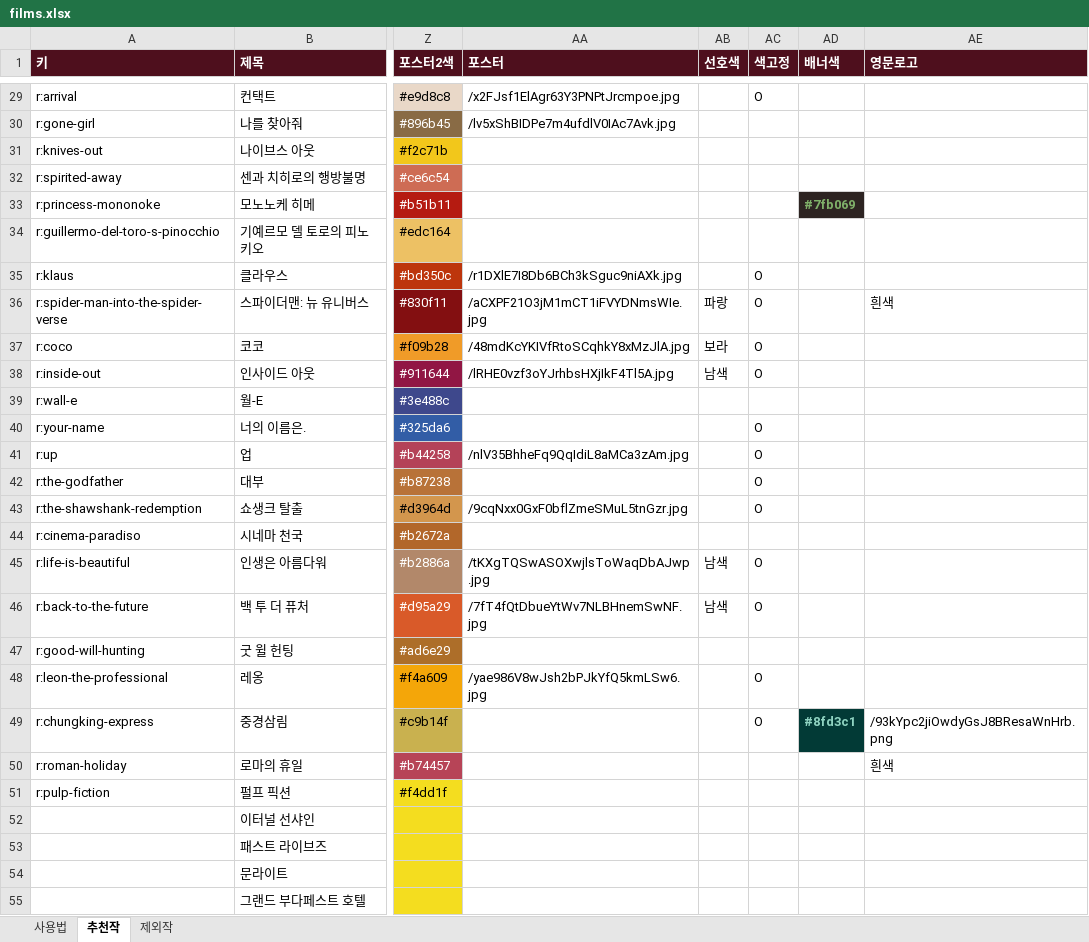
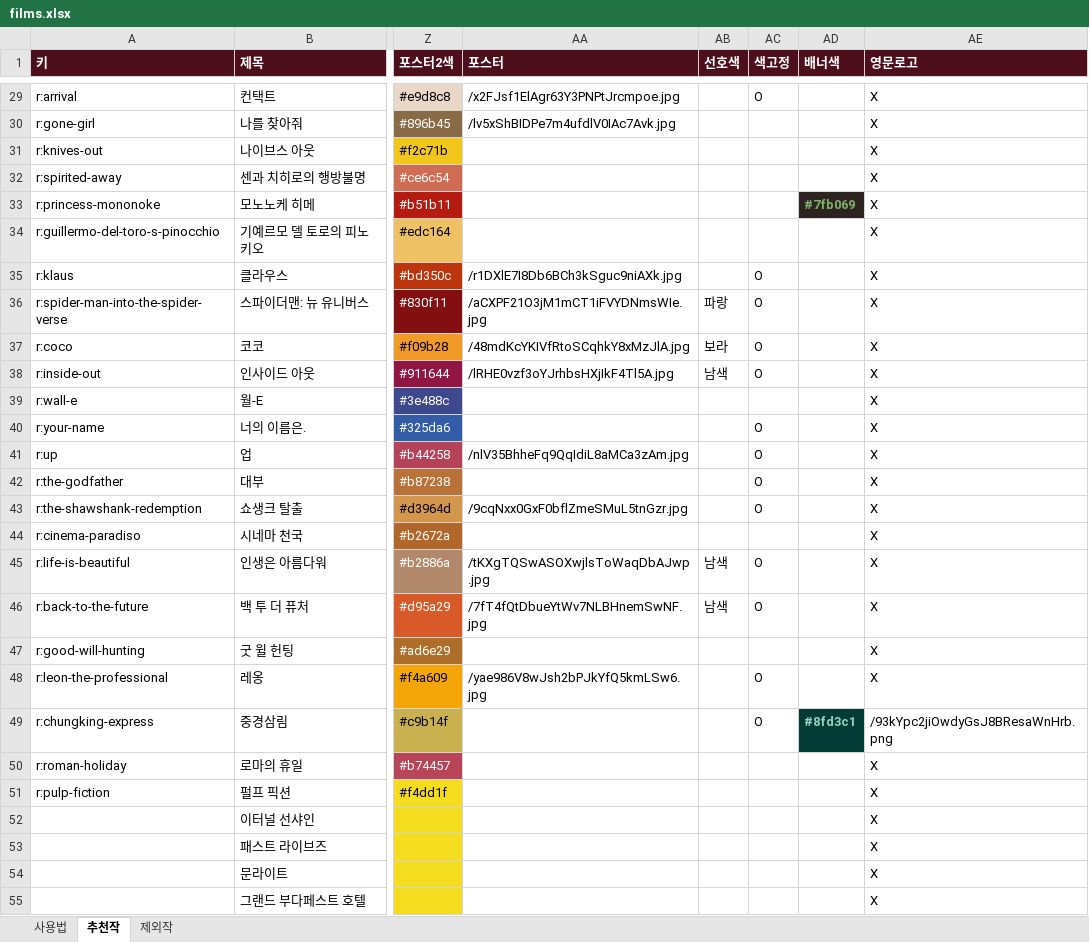
Before and after one commit to kdw123487-arch/MYMOVIESTAR, an Excel workbook: data/films.xlsx, sheet 추천작, drawn as a sheet; only a part is shown, gaps mark what is left out; values as stored, in another font and other column widths than the file's, no borders; the diff covers the shown part only; the diff names each change by its address in the sheet, - before the commit and + after, or states it on an @@ line.

```diff
--- a/data/films.xlsx (sheet 추천작)
+++ b/data/films.xlsx (sheet 추천작)
-AE29:AE35 (영문로고): (empty)
+AE29:AE35 (영문로고): X
-AE36 (영문로고): 흰색
+AE36 (영문로고): X
-AE37:AE48 (영문로고): (empty)
+AE37:AE48 (영문로고): X
-AE50 (영문로고): 흰색
+AE50 (영문로고): X
-AE51:AE55 (영문로고): (empty)
+AE51:AE55 (영문로고): X
```
Also changed, not shown: 40 edited cells elsewhere in this sheet, 1 other file.
